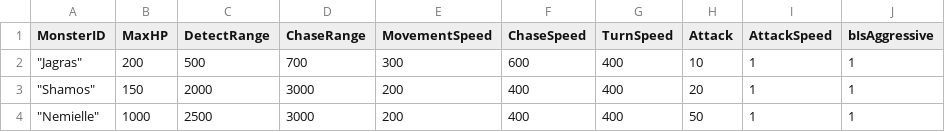
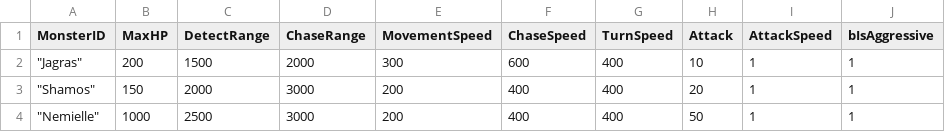
Before and after one commit to hanseoungheon/Wanted_Project4, a CSV file: Content/Monster/Data/MonsterData.csv, drawn as a sheet.

Commit message:
몬스터 회전 부드럽게 수정
- 몬스터가 플레이어 추적 시 회전이 끊겨서 어색하게 이동하는 부분 수정
- Jagras Detect Range 증가

```diff
--- a/Content/Monster/Data/MonsterData.csv
+++ b/Content/Monster/Data/MonsterData.csv
@@ -1,3 +1,3 @@
 MonsterID,MaxHP,DetectRange,ChaseRange,MovementSpeed,ChaseSpeed,TurnSpeed,Attack,AttackSpeed,bIsAggressive
-"""Jagras""",200,500,700,300,600,400,10,1,1
+"""Jagras""",200,1500,2000,300,600,400,10,1,1
 """Shamos""",150,2000,3000,200,400,400,20,1,1
```
Also changed, not shown: 7 other files.
